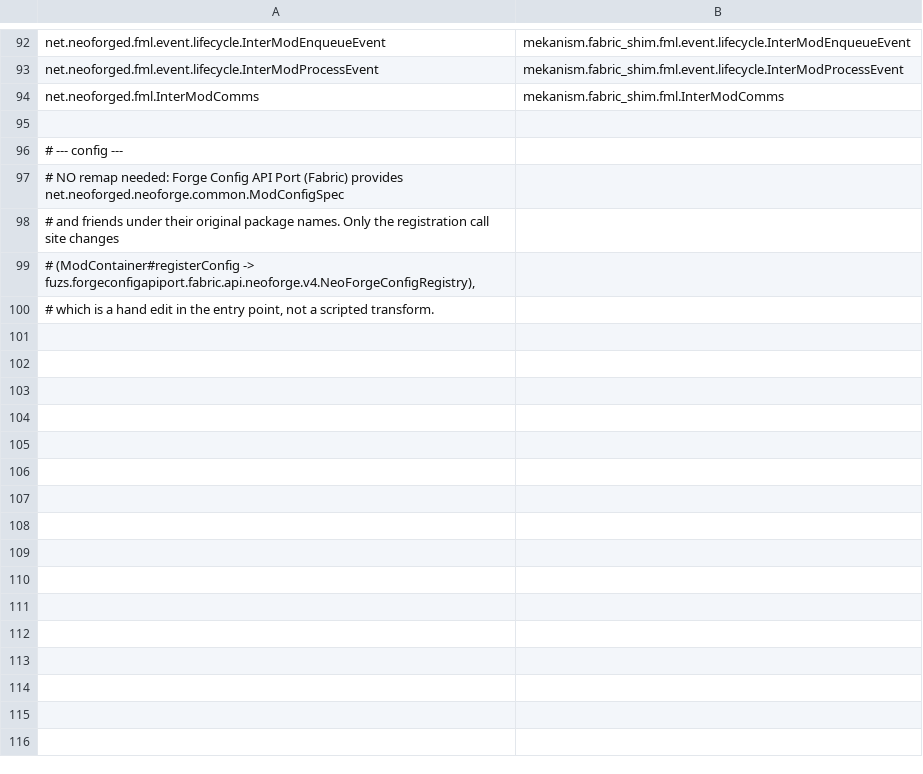
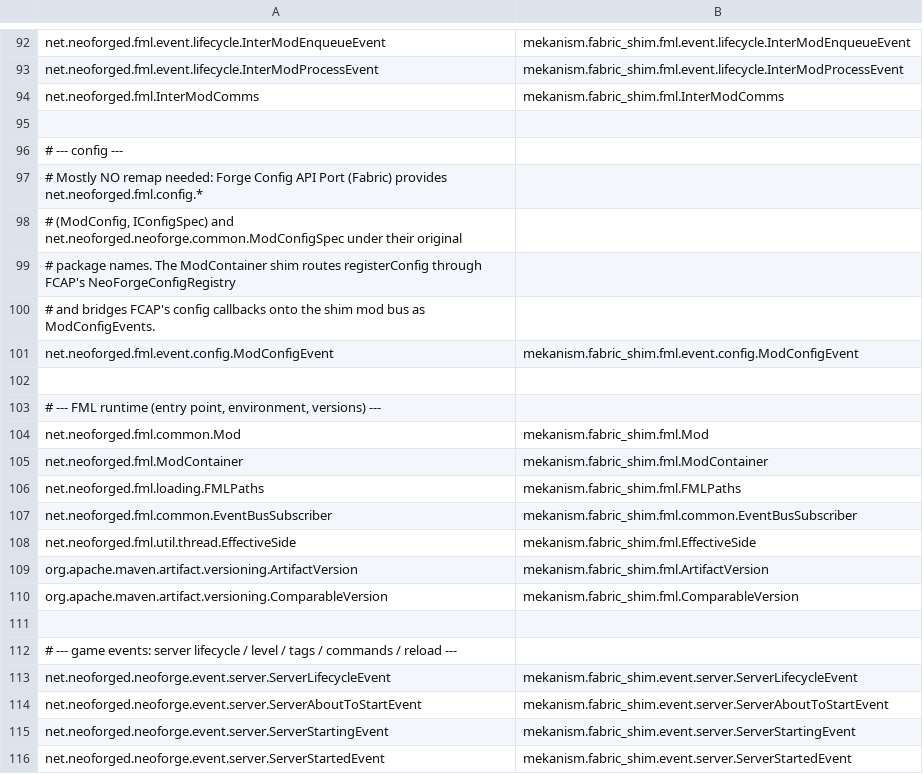
Before and after one commit to pokeyt59/WeaveKanism, a TSV file: fabric-port/mappings/neoforge-to-fabric.tsv, drawn as a sheet; only a part is shown, gaps mark what is left out; the diff covers the shown part only.

```diff
--- a/fabric-port/mappings/neoforge-to-fabric.tsv
+++ b/fabric-port/mappings/neoforge-to-fabric.tsv
@@ -96,5 +96,21 @@ net.neoforged.fml.InterModComms	mekanism.fabric_shim.fml.InterModComms
 # --- config ---
-# NO remap needed: Forge Config API Port (Fabric) provides net.neoforged.neoforge.common.ModConfigSpec
-# and friends under their original package names. Only the registration call site changes
-# (ModContainer#registerConfig -> fuzs.forgeconfigapiport.fabric.api.neoforge.v4.NeoForgeConfigRegistry),
-# which is a hand edit in the entry point, not a scripted transform.
+# Mostly NO remap needed: Forge Config API Port (Fabric) provides net.neoforged.fml.config.*
+# (ModConfig, IConfigSpec) and net.neoforged.neoforge.common.ModConfigSpec under their original
+# package names. The ModContainer shim routes registerConfig through FCAP's NeoForgeConfigRegistry
+# and bridges FCAP's config callbacks onto the shim mod bus as ModConfigEvents.
+net.neoforged.fml.event.config.ModConfigEvent	mekanism.fabric_shim.fml.event.config.ModConfigEvent
+
+# --- FML runtime (entry point, environment, versions) ---
+net.neoforged.fml.common.Mod	mekanism.fabric_shim.fml.Mod
+net.neoforged.fml.ModContainer	mekanism.fabric_shim.fml.ModContainer
+net.neoforged.fml.loading.FMLPaths	mekanism.fabric_shim.fml.FMLPaths
+net.neoforged.fml.common.EventBusSubscriber	mekanism.fabric_shim.fml.common.EventBusSubscriber
+net.neoforged.fml.util.thread.EffectiveSide	mekanism.fabric_shim.fml.EffectiveSide
+org.apache.maven.artifact.versioning.ArtifactVersion	mekanism.fabric_shim.fml.ArtifactVersion
+org.apache.maven.artifact.versioning.ComparableVersion	mekanism.fabric_shim.fml.ComparableVersion
+
+# --- game events: server lifecycle / level / tags / commands / reload ---
+net.neoforged.neoforge.event.server.ServerLifecycleEvent	mekanism.fabric_shim.event.server.ServerLifecycleEvent
+net.neoforged.neoforge.event.server.ServerAboutToStartEvent	mekanism.fabric_shim.event.server.ServerAboutToStartEvent
+net.neoforged.neoforge.event.server.ServerStartingEvent	mekanism.fabric_shim.event.server.ServerStartingEvent
+net.neoforged.neoforge.event.server.ServerStartedEvent	mekanism.fabric_shim.event.server.ServerStartedEvent
```
Also changed, not shown: 18 added rows elsewhere in this file, 34 other files.
